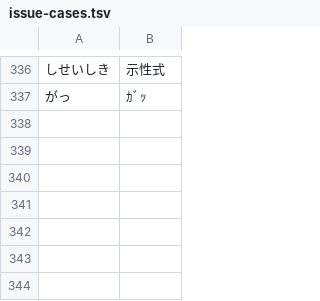
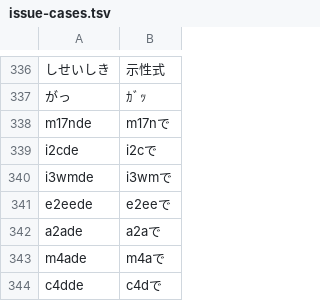
Before and after one commit to yksr-melt/Meltype, a TSV file: src/Meltype.Core.Tests/data/issue-cases.tsv, drawn as a sheet; only a part is shown, gaps mark what is left out; the diff names each change by its address in the sheet, - before the commit and + after, or states it on an @@ line.

```diff
--- a/src/Meltype.Core.Tests/data/issue-cases.tsv
+++ b/src/Meltype.Core.Tests/data/issue-cases.tsv
+row 338: m17nde | m17nで
+row 339: i2cde | i2cで
+row 340: i3wmde | i3wmで
+row 341: e2eede | e2eeで
+row 342: a2ade | a2aで
+row 343: m4ade | m4aで
+row 344: c4dde | c4dで
```
Also changed, not shown: 1 other file.
